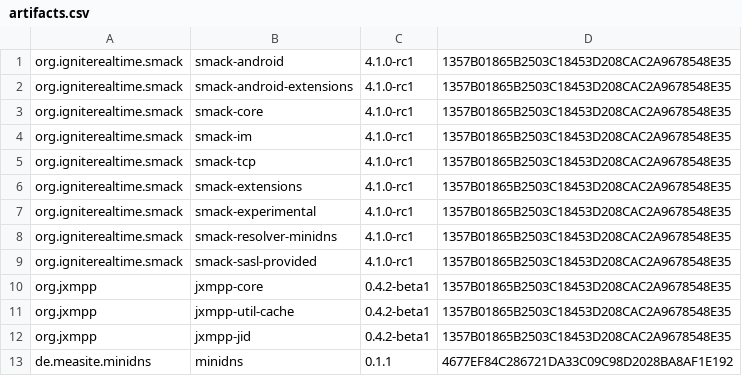
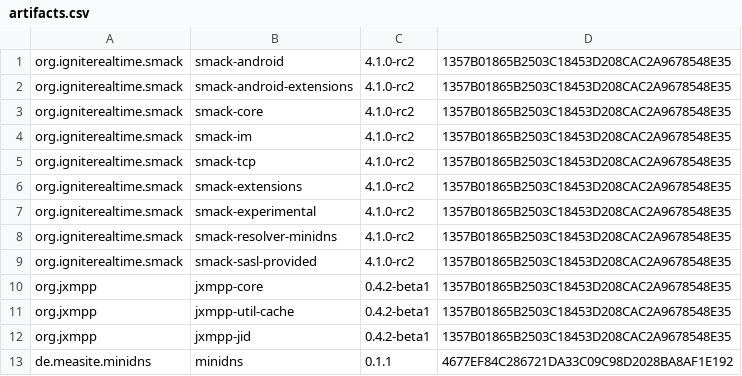
Before and after one commit to ProjectMAXS/maxs, a CSV file: transport-xmpp/artifacts.csv, drawn as a sheet.

Commit message:
transport-xmpp: update to Smack 4.1.0-rc2
Also add RosterLoadedListener and BundleAndDefer support.

```diff
--- a/transport-xmpp/artifacts.csv
+++ b/transport-xmpp/artifacts.csv
@@ -1,10 +1,10 @@
-org.igniterealtime.smack,smack-android,4.1.0-rc1,1357B01865B2503C18453D208CAC2A9678548E35
-org.igniterealtime.smack,smack-android-extensions,4.1.0-rc1,1357B01865B2503C18453D208CAC2A9678548E35
-org.igniterealtime.smack,smack-core,4.1.0-rc1,1357B01865B2503C18453D208CAC2A9678548E35
-org.igniterealtime.smack,smack-im,4.1.0-rc1,1357B01865B2503C18453D208CAC2A9678548E35
-org.igniterealtime.smack,smack-tcp,4.1.0-rc1,1357B01865B2503C18453D208CAC2A9678548E35
-org.igniterealtime.smack,smack-extensions,4.1.0-rc1,1357B01865B2503C18453D208CAC2A9678548E35
-org.igniterealtime.smack,smack-experimental,4.1.0-rc1,1357B01865B2503C18453D208CAC2A9678548E35
-org.igniterealtime.smack,smack-resolver-minidns,4.1.0-rc1,1357B01865B2503C18453D208CAC2A9678548E35
-org.igniterealtime.smack,smack-sasl-provided,4.1.0-rc1,1357B01865B2503C18453D208CAC2A9678548E35
+org.igniterealtime.smack,smack-android,4.1.0-rc2,1357B01865B2503C18453D208CAC2A9678548E35
+org.igniterealtime.smack,smack-android-extensions,4.1.0-rc2,1357B01865B2503C18453D208CAC2A9678548E35
+org.igniterealtime.smack,smack-core,4.1.0-rc2,1357B01865B2503C18453D208CAC2A9678548E35
+org.igniterealtime.smack,smack-im,4.1.0-rc2,1357B01865B2503C18453D208CAC2A9678548E35
+org.igniterealtime.smack,smack-tcp,4.1.0-rc2,1357B01865B2503C18453D208CAC2A9678548E35
+org.igniterealtime.smack,smack-extensions,4.1.0-rc2,1357B01865B2503C18453D208CAC2A9678548E35
+org.igniterealtime.smack,smack-experimental,4.1.0-rc2,1357B01865B2503C18453D208CAC2A9678548E35
+org.igniterealtime.smack,smack-resolver-minidns,4.1.0-rc2,1357B01865B2503C18453D208CAC2A9678548E35
+org.igniterealtime.smack,smack-sasl-provided,4.1.0-rc2,1357B01865B2503C18453D208CAC2A9678548E35
 org.jxmpp,jxmpp-core,0.4.2-beta1,1357B01865B2503C18453D208CAC2A9678548E35
```
Also changed, not shown: 3 other files.
